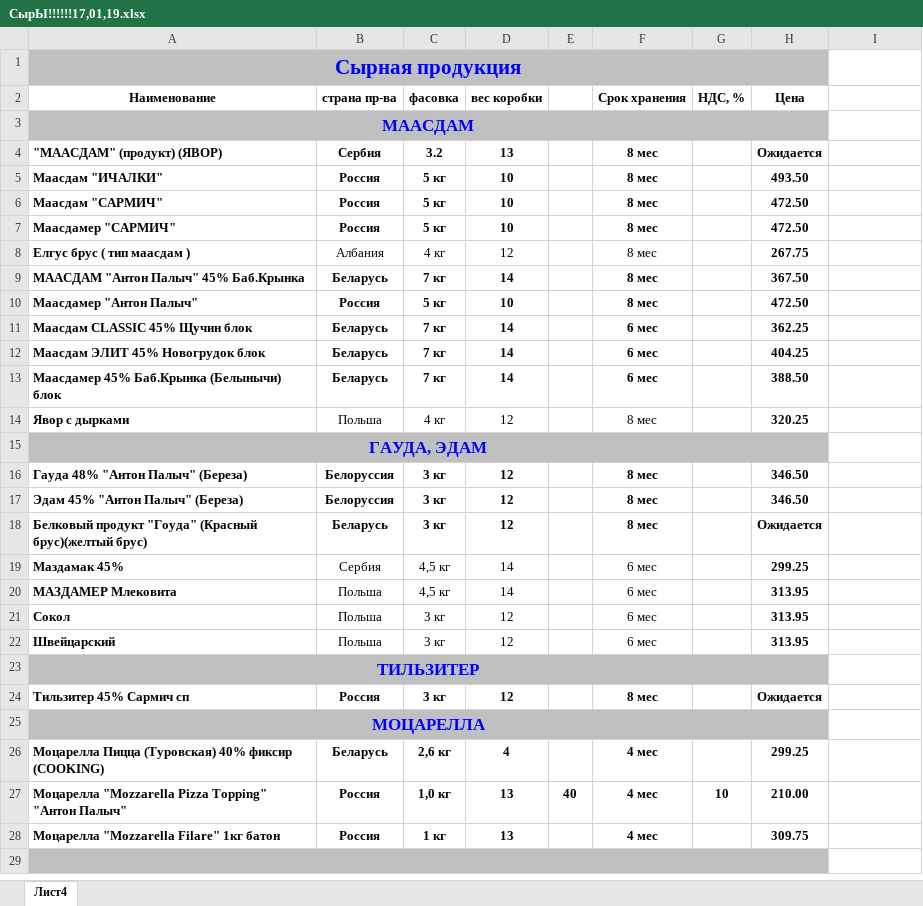
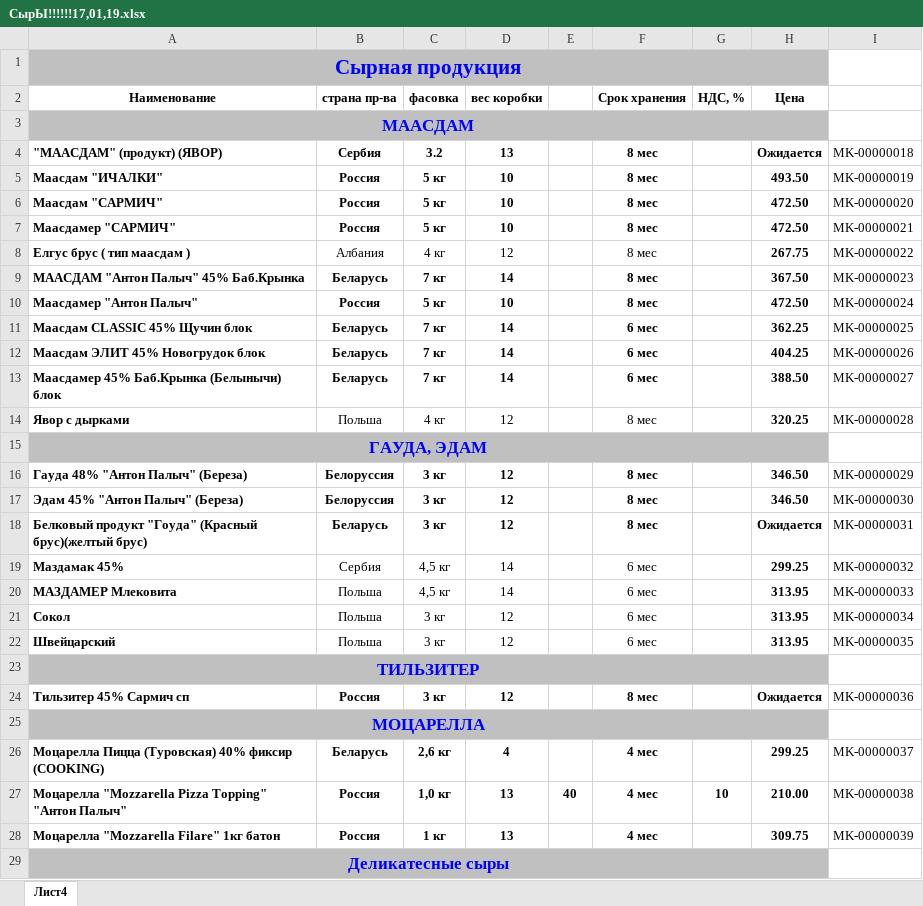
Before and after one commit to 118mk/Projects, an Excel workbook: 1C/Data_loading/СырЫ!!!!!!17,01,19.xlsx, sheet Лист4, drawn as a sheet; only a part is shown; values as stored, in another font and other column widths than the file's, no borders; the diff covers the shown part only; the diff names each change by its address in the sheet, - before the commit and + after, or states it on an @@ line.

Commit message:
Update 3 Data_loading

```diff
--- a/1C/Data_loading/СырЫ!!!!!!17,01,19.xlsx (sheet Лист4)
+++ b/1C/Data_loading/СырЫ!!!!!!17,01,19.xlsx (sheet Лист4)
-I4: (empty)
+I4: MK-00000018
-I5: (empty)
+I5: MK-00000019
-I6: (empty)
+I6: MK-00000020
-I7: (empty)
+I7: MK-00000021
-I8: (empty)
+I8: MK-00000022
-I9: (empty)
+I9: MK-00000023
-I10: (empty)
+I10: MK-00000024
-I11: (empty)
+I11: MK-00000025
-I12: (empty)
+I12: MK-00000026
-I13: (empty)
+I13: MK-00000027
-I14: (empty)
+I14: MK-00000028
-I16: (empty)
+I16: MK-00000029
-I17: (empty)
+I17: MK-00000030
-I18: (empty)
+I18: MK-00000031
-I19: (empty)
+I19: MK-00000032
-I20: (empty)
+I20: MK-00000033
-I21: (empty)
+I21: MK-00000034
-I22: (empty)
+I22: MK-00000035
-I24: (empty)
+I24: MK-00000036
-I26: (empty)
+I26: MK-00000037
-I27: (empty)
+I27: MK-00000038
-I28: (empty)
+I28: MK-00000039
-A29 (Наименование): (empty)
+A29 (Наименование): Деликатесные сыры
```
Also changed, not shown: 126 edited cells elsewhere in this sheet, 2 other files.
